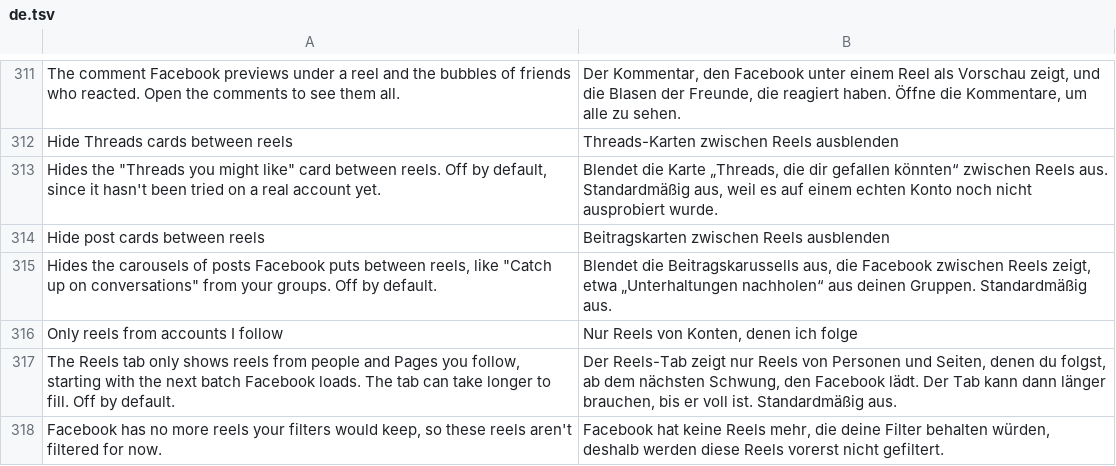
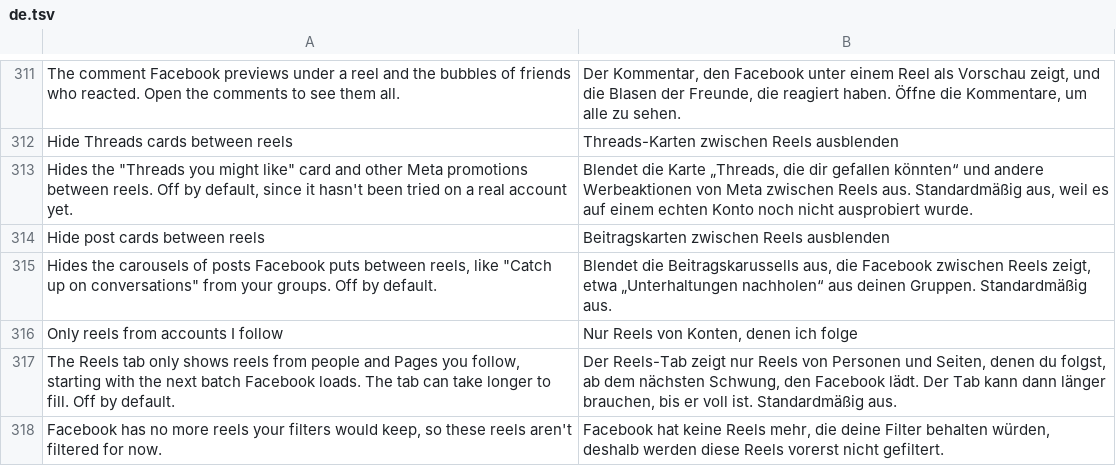
Before and after one commit to SysAdminDoc/HushFacebook, a TSV file: extensions/shared/library/src/main/l10n/de.tsv, drawn as a sheet; only a part is shown, gaps mark what is left out.

```diff
--- a/extensions/shared/library/src/main/l10n/de.tsv
+++ b/extensions/shared/library/src/main/l10n/de.tsv
@@ -312,3 +312,3 @@ The comment Facebook previews under a reel and the bubbles of friends who reacte
 Hide Threads cards between reels	Threads-Karten zwischen Reels ausblenden
-Hides the "Threads you might like" card between reels. Off by default, since it hasn't been tried on a real account yet.	Blendet die Karte „Threads, die dir gefallen könnten“ zwischen Reels aus. Standardmäßig aus, weil es auf einem echten Konto noch nicht ausprobiert wurde.
+Hides the "Threads you might like" card and other Meta promotions between reels. Off by default, since it hasn't been tried on a real account yet.	Blendet die Karte „Threads, die dir gefallen könnten“ und andere Werbeaktionen von Meta zwischen Reels aus. Standardmäßig aus, weil es auf einem echten Konto noch nicht ausprobiert wurde.
 Hide post cards between reels	Beitragskarten zwischen Reels ausblenden
```
Also changed, not shown: extensions/shared/library/src/main/l10n/ar.tsv, extensions/shared/library/src/main/l10n/ru.tsv, 33 other files.
